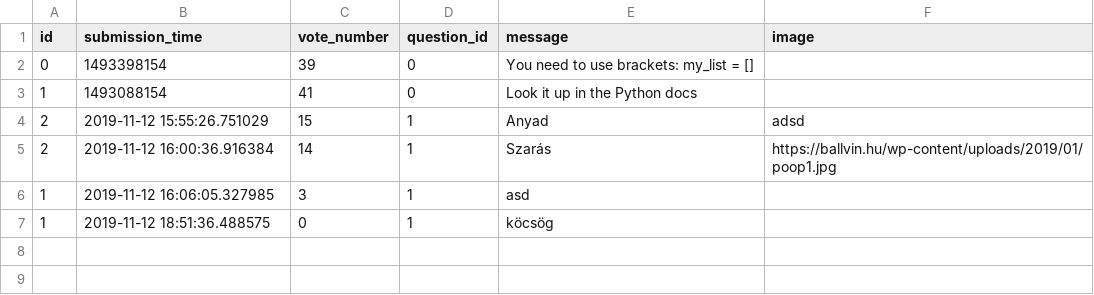
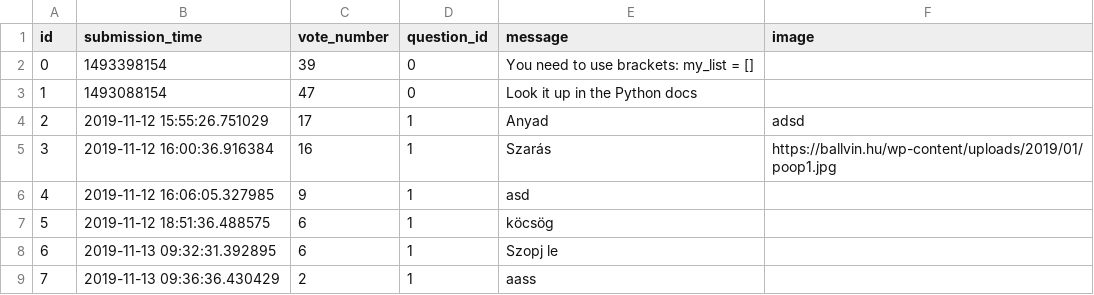
Before and after one commit to marthon-szabo/flask_overflow, a CSV file: sample_data/answer.csv, drawn as a sheet.

```diff
--- a/sample_data/answer.csv
+++ b/sample_data/answer.csv
@@ -2,6 +2,8 @@ id,submission_time,vote_number,question_id,message,image
 0,1493398154,39,0,You need to use brackets: my_list = [],
-1,1493088154,41,0,Look it up in the Python docs,
-2,2019-11-12 15:55:26.751029,15,1,Anyad,adsd
-2,2019-11-12 16:00:36.916384,14,1,Szarás,https://ballvin.hu/wp-content/uploads/2019/01/poop1.jpg
-1,2019-11-12 16:06:05.327985,3,1,asd,
-1,2019-11-12 18:51:36.488575,0,1,köcsög,
+1,1493088154,47,0,Look it up in the Python docs,
+2,2019-11-12 15:55:26.751029,17,1,Anyad,adsd
+3,2019-11-12 16:00:36.916384,16,1,Szarás,https://ballvin.hu/wp-content/uploads/2019/01/poop1.jpg
+4,2019-11-12 16:06:05.327985,9,1,asd,
+5,2019-11-12 18:51:36.488575,6,1,köcsög,
+6,2019-11-13 09:32:31.392895,6,1,Szopj le,
+7,2019-11-13 09:36:36.430429,2,1,aass,
```
Also changed, not shown: 3 other files.
